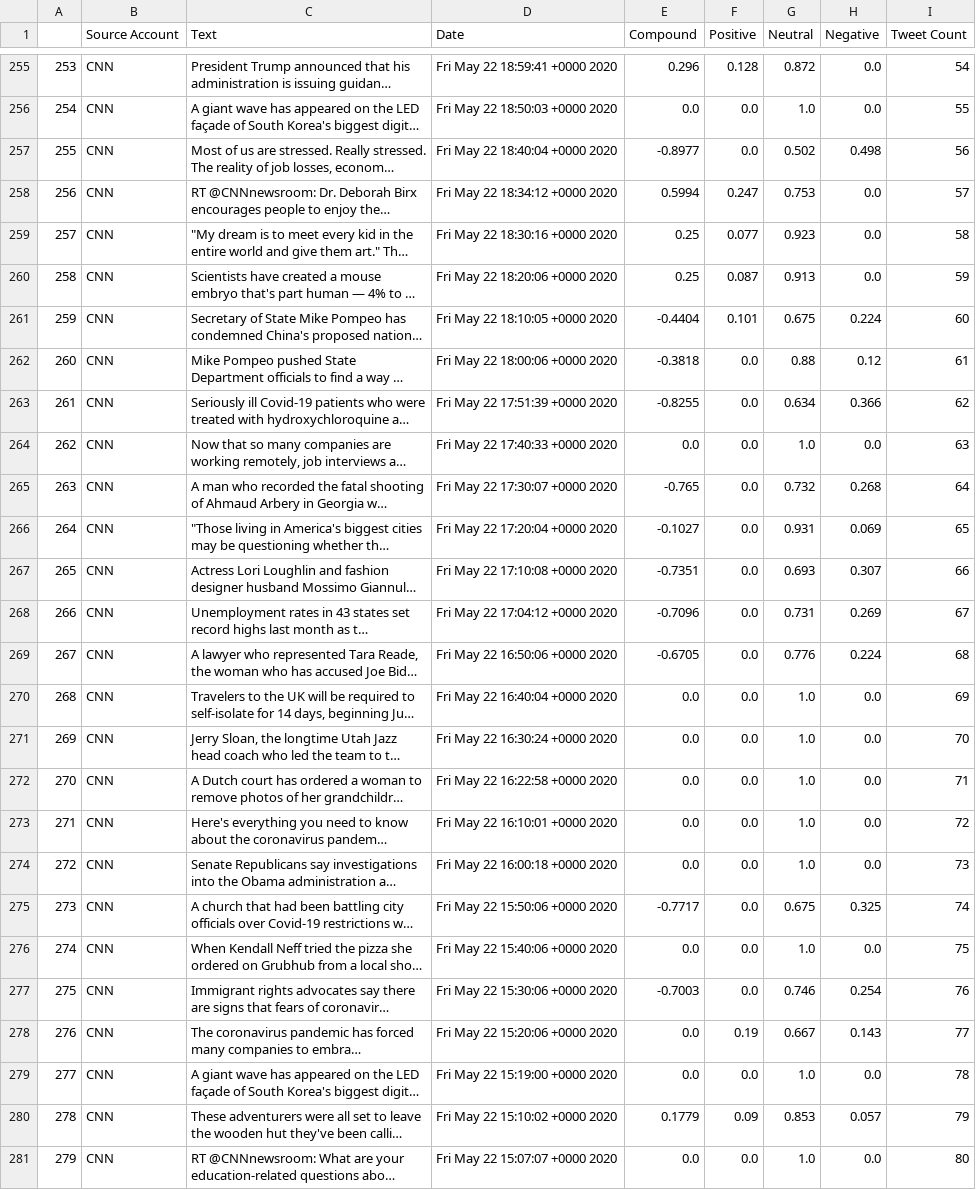
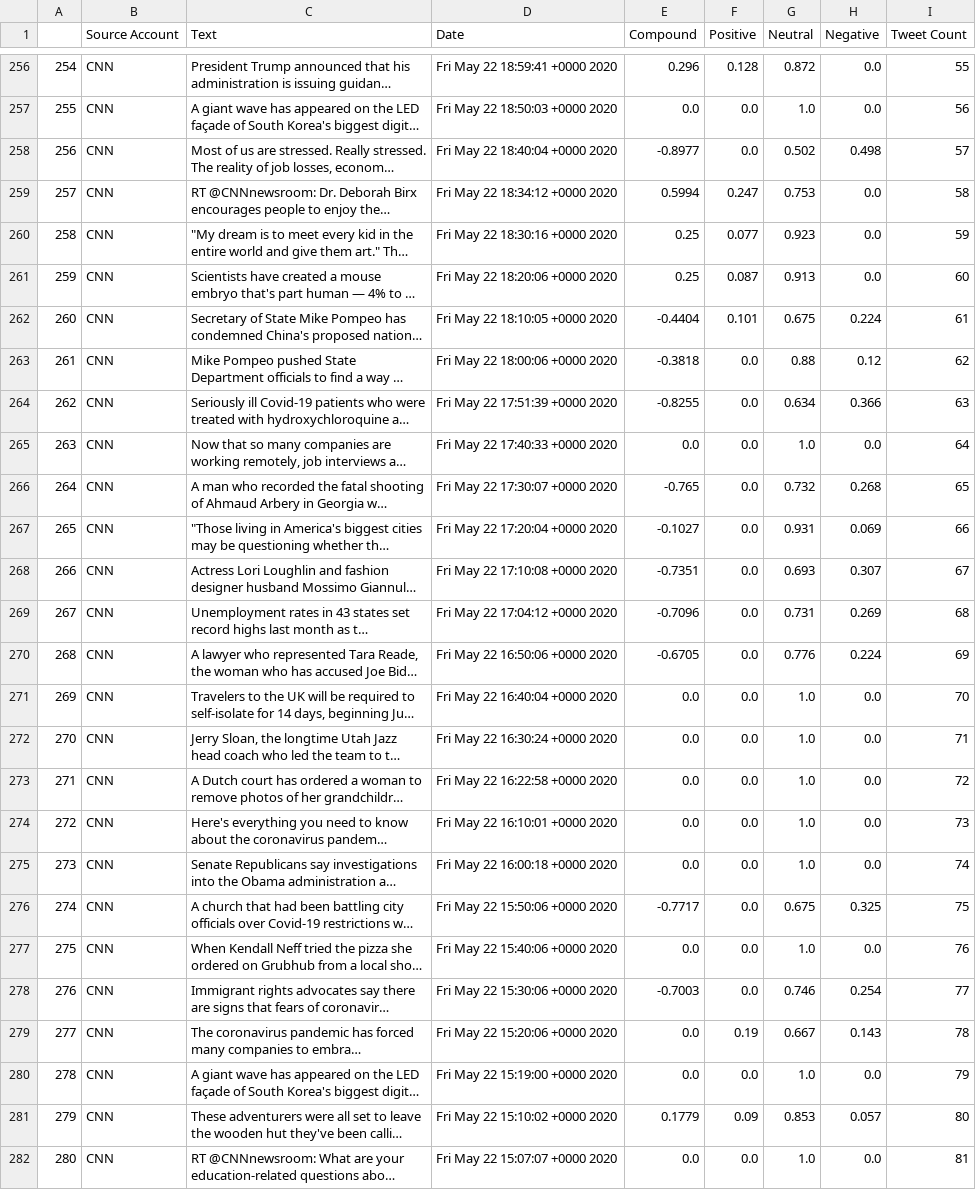
Before and after one commit to clemiblac/Python_APIs_and_Sentiment_Analysis, a CSV file: python-api-challenge/Twitter-API/sentiment_analysis.csv, drawn as a sheet; only a part is shown, gaps mark what is left out; long unchanged cells end in …; addresses are those after the commit; the diff covers the shown part only; the diff names each change by its address in the sheet, - before the commit and + after, or states it on an @@ line.

```diff
--- a/python-api-challenge/Twitter-API/sentiment_analysis.csv
+++ b/python-api-challenge/Twitter-API/sentiment_analysis.csv
@@ column A renumbered between rows 203 and 301 @@
-I256 (Tweet Count): 54
+I256 (Tweet Count): 55
-I257 (Tweet Count): 55
+I257 (Tweet Count): 56
-I258 (Tweet Count): 56
+I258 (Tweet Count): 57
-I259 (Tweet Count): 57
+I259 (Tweet Count): 58
-I260 (Tweet Count): 58
+I260 (Tweet Count): 59
-I261 (Tweet Count): 59
+I261 (Tweet Count): 60
-I262 (Tweet Count): 60
+I262 (Tweet Count): 61
-I263 (Tweet Count): 61
+I263 (Tweet Count): 62
-I264 (Tweet Count): 62
+I264 (Tweet Count): 63
-I265 (Tweet Count): 63
+I265 (Tweet Count): 64
-I266 (Tweet Count): 64
+I266 (Tweet Count): 65
-I267 (Tweet Count): 65
+I267 (Tweet Count): 66
-I268 (Tweet Count): 66
+I268 (Tweet Count): 67
-I269 (Tweet Count): 67
+I269 (Tweet Count): 68
-I270 (Tweet Count): 68
+I270 (Tweet Count): 69
-I271 (Tweet Count): 69
+I271 (Tweet Count): 70
-I272 (Tweet Count): 70
+I272 (Tweet Count): 71
-I273 (Tweet Count): 71
+I273 (Tweet Count): 72
-I274 (Tweet Count): 72
+I274 (Tweet Count): 73
-I275 (Tweet Count): 73
+I275 (Tweet Count): 74
-I276 (Tweet Count): 74
+I276 (Tweet Count): 75
-I277 (Tweet Count): 75
+I277 (Tweet Count): 76
-I278 (Tweet Count): 76
+I278 (Tweet Count): 77
-I279 (Tweet Count): 77
+I279 (Tweet Count): 78
-I280 (Tweet Count): 78
+I280 (Tweet Count): 79
-I281 (Tweet Count): 79
+I281 (Tweet Count): 80
-I282 (Tweet Count): 80
+I282 (Tweet Count): 81
```
Also changed, not shown: 1 added row, 1 removed row and 72 edited cells elsewhere in this file, 5 other files.
